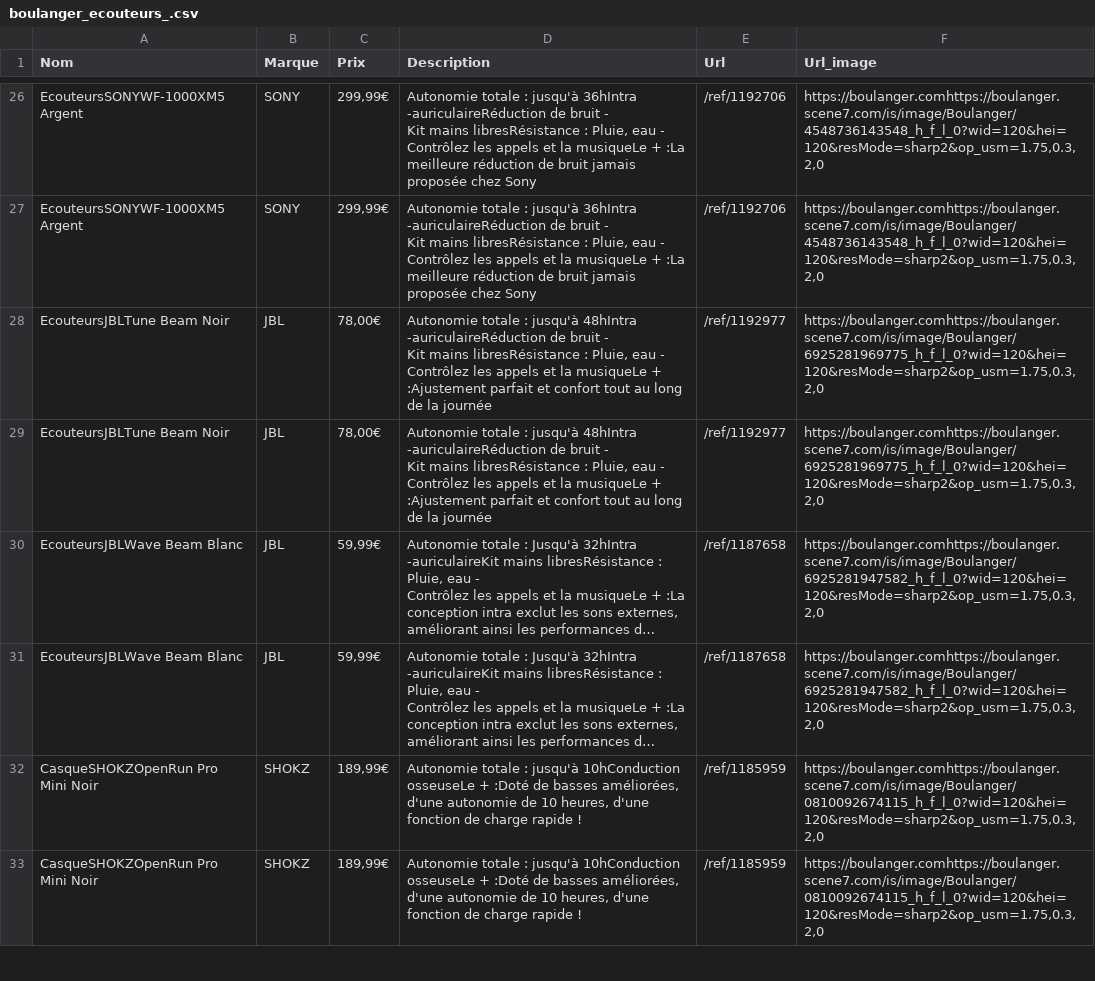
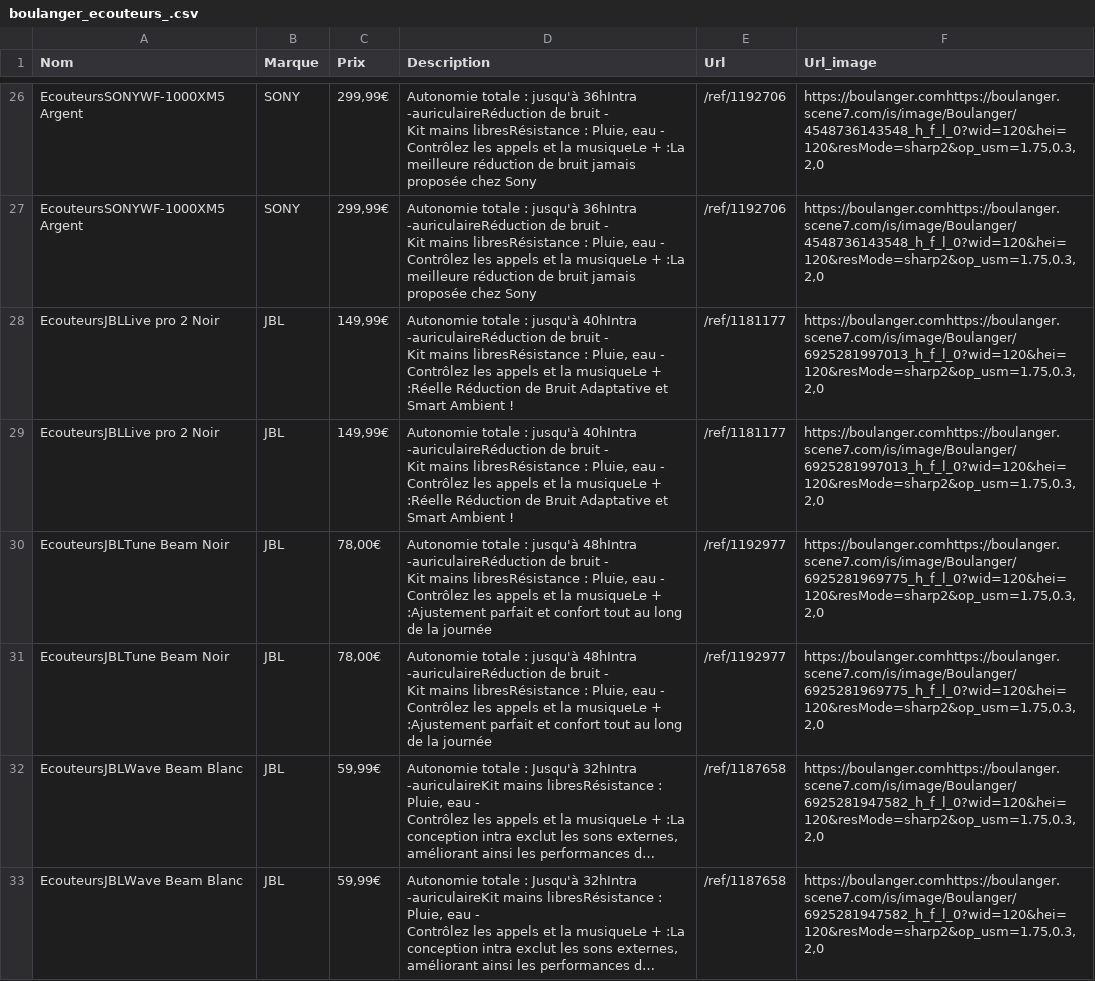
Before and after one commit to francoisbonnisseau/codev-ecaddy, a CSV file: interface/15_05_2024/boulanger_ecouteurs_.csv, drawn as a sheet; only a part is shown, gaps mark what is left out; the shorter side is filled out with more unchanged rows; long unchanged cells end in …; the diff covers the shown part only.

```diff
--- a/interface/15_05_2024/boulanger_ecouteurs_.csv
+++ b/interface/15_05_2024/boulanger_ecouteurs_.csv
@@ -171,2 +187,20 @@ EcouteursSONYWF-1000XM5 Argent,SONY,"299,99€","Autonomie totale : jusqu'à 36h
               Contrôlez les appels et la musiqueLe + :La meilleure réduction de bruit jamais proposée chez Sony",/ref/1192706,"https://boulanger.comhttps://boulanger.scene7.com/is/image/Boulanger/4548736143548_h_f_l_0?wid=120&hei=120&resMode=sharp2&op_usm=1.75,0.3,2,0"
+EcouteursJBLLive pro 2 Noir,JBL,"149,99€","Autonomie totale : jusqu'à 40hIntra -auriculaireRéduction de bruit -
+
+
+
+              Kit mains libresRésistance : Pluie, eau -
+
+
+
+              Contrôlez les appels et la musiqueLe + :Réelle Réduction de Bruit Adaptative et Smart Ambient !",/ref/1181177,"https://boulanger.comhttps://boulanger.scene7.com/is/image/Boulanger/6925281997013_h_f_l_0?wid=120&hei=120&resMode=sharp2&op_usm=1.75,0.3,2,0"
+EcouteursJBLLive pro 2 Noir,JBL,"149,99€","Autonomie totale : jusqu'à 40hIntra -auriculaireRéduction de bruit -
+
+
+
+              Kit mains libresRésistance : Pluie, eau -
+
+
+
+              Contrôlez les appels et la musiqueLe + :Réelle Réduction de Bruit Adaptative et Smart Ambient !",/ref/1181177,"https://boulanger.comhttps://boulanger.scene7.com/is/image/Boulanger/6925281997013_h_f_l_0?wid=120&hei=120&resMode=sharp2&op_usm=1.75,0.3,2,0"
 EcouteursJBLTune Beam Noir,JBL,"78,00€","Autonomie totale : jusqu'à 48hIntra -auriculaireRéduction de bruit -
```
Also changed, not shown: 6 added rows, 8 removed rows, 6 moved rows and 2 edited cells elsewhere in this file, 9 other files.
